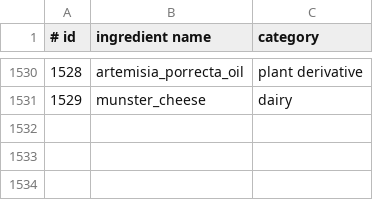
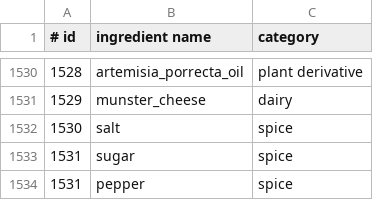
Before and after one commit to RaivoKoot/HackathonFoodRecipeProject, a TSV file: data/ingredient_info.tsv, drawn as a sheet; only a part is shown, gaps mark what is left out; the diff names each change by its address in the sheet, - before the commit and + after, or states it on an @@ line.

Commit message:
Prcessed data, added database models and migrations

```diff
--- a/data/ingredient_info.tsv
+++ b/data/ingredient_info.tsv
+row 1532: 1530 | salt | spice
+row 1533: 1531 | sugar | spice
+row 1534: 1531 | pepper | spice
```
Also changed, not shown: 15 other files.
